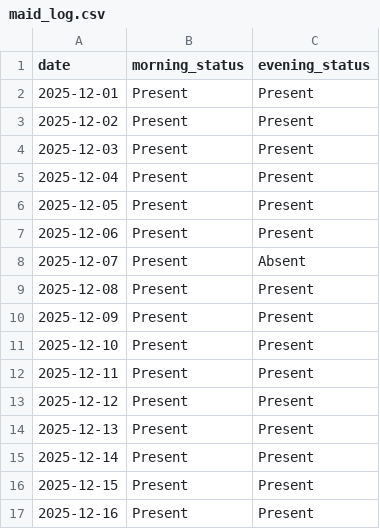
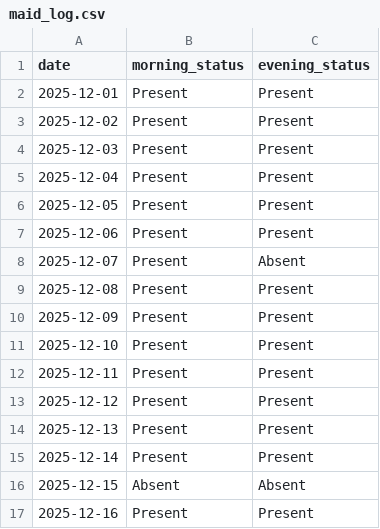
Before and after one commit to aanand862/T1_103, a CSV file: maid_log.csv, drawn as a sheet.

Commit message:
Automated Update: maid_log.csv

```diff
--- a/maid_log.csv
+++ b/maid_log.csv
@@ -15,3 +15,3 @@ date,morning_status,evening_status
 2025-12-14,Present,Present
-2025-12-15,Present,Present
+2025-12-15,Absent,Absent
 2025-12-16,Present,Present
```
